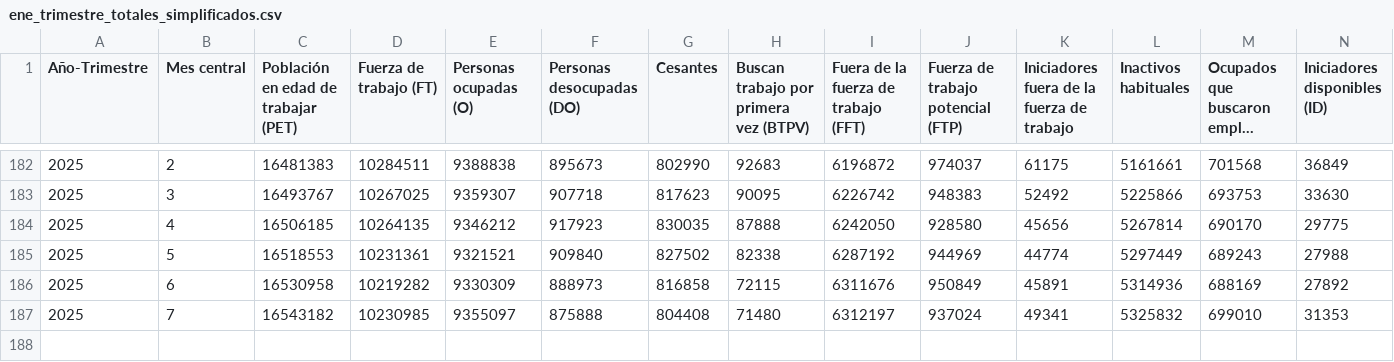
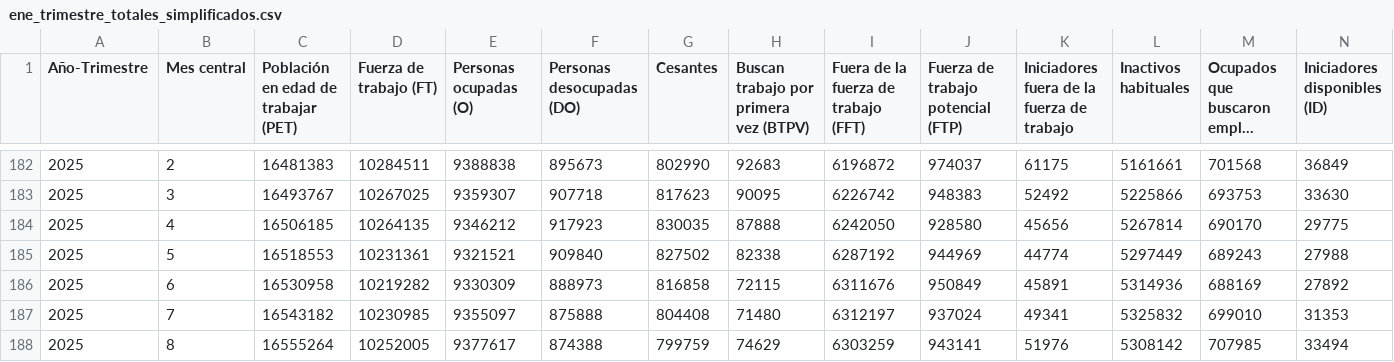
Before and after one commit to elaval/datos-empleo-chile, a CSV file: data/processed/agregados/integrado/ene_trimestre_totales_simplificados.csv, drawn as a sheet; only a part is shown, gaps mark what is left out; long unchanged cells end in …; rows hold the shown columns only; the diff names each change by its address in the sheet, - before the commit and + after, or states it on an @@ line.

```diff
--- a/data/processed/agregados/integrado/ene_trimestre_totales_simplificados.csv
+++ b/data/processed/agregados/integrado/ene_trimestre_totales_simplificados.csv
+row 188: 2025 | 8 | 16555264 | 10252005 | 9377617 | 874388 | 799759 | 74629 | 6303259 | 943141 | 51976 | 5308142 | 707985 | 33494
```
Also changed, not shown: data/processed/agregados/integrado/ene_trimestre_totales.csv, data/processed/agregados/por_mes_simplificado/ene-08-jas.csv, 13 other files.
